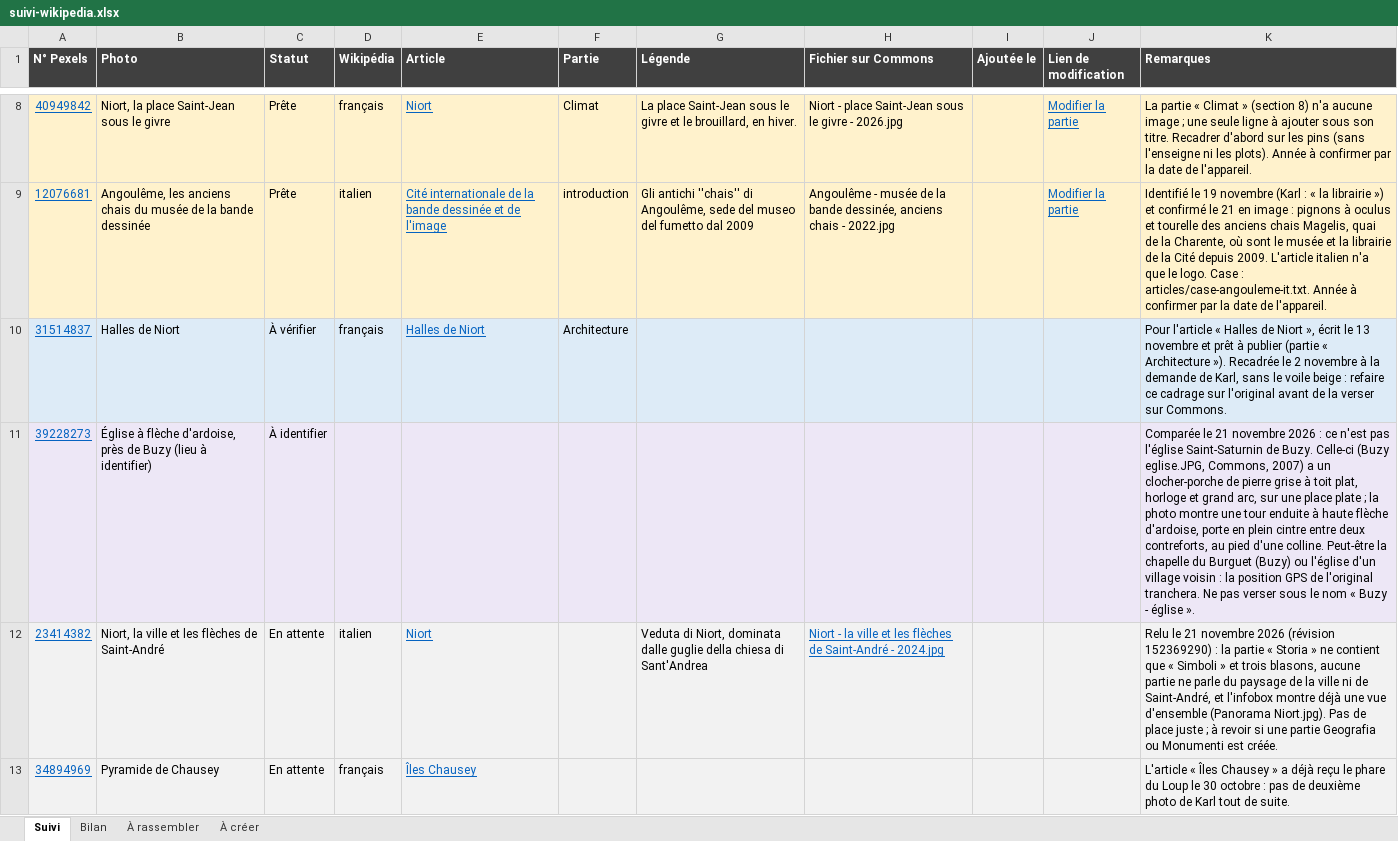
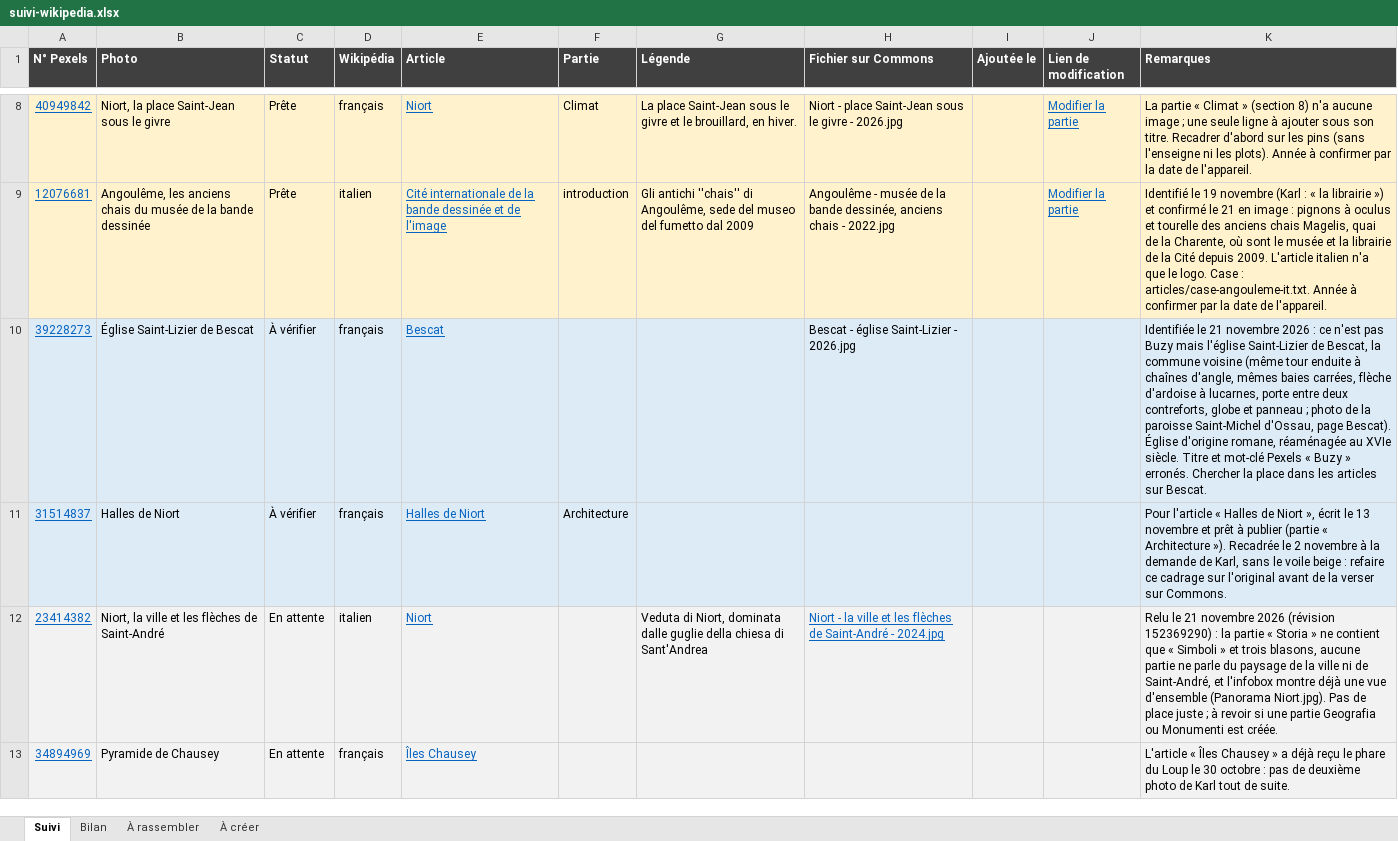
Before and after one commit to Willwonderc/PexelsWillwonder, an Excel workbook: docs/wiki-suivi/suivi-wikipedia.xlsx, sheet Suivi, drawn as a sheet; only a part is shown, gaps mark what is left out; values as stored, in another font and other column widths than the file's, no borders; removed rows and columns are numbered as before the commit, all else as after; the diff names each change by its address in the sheet, - before the commit and + after, or states it on an @@ line.

```diff
--- a/docs/wiki-suivi/suivi-wikipedia.xlsx (sheet Suivi)
+++ b/docs/wiki-suivi/suivi-wikipedia.xlsx (sheet Suivi)
+row 10: 39228273 | Église Saint-Lizier de Bescat | À vérifier | français | Bescat |  |  | Bescat - église Saint-Lizier - 2026.jpg |  |  | Identifiée le 21 novembre 2026 : ce n'est pas Buzy mais l'église Saint-Lizier de Bescat, la commune voisine (même tour enduite à chaînes d'angle, mêmes baies carrées, flèche d'ardoise à lucarnes, porte entre deux contreforts, globe et panneau ; photo de la paroisse Saint-Michel d'Ossau, page Bescat). Église d'origine romane, réaménagée au XVIe siècle. Titre et mot-clé Pexels « Buzy » erronés. Chercher la place dans les articles sur Bescat.
-row 11: 39228273 | Église à flèche d'ardoise, près de Buzy (lieu à identifier) | À identifier |  |  |  |  |  |  |  | Comparée le 21 novembre 2026 : ce n'est pas l'église Saint-Saturnin de Buzy. Celle-ci (Buzy eglise.JPG, Commons, 2007) a un clocher-porche de pierre grise à toit plat, horloge et grand arc, sur une place plate ; la photo montre une tour enduite à haute flèche d'ardoise, porte en plein cintre entre deux contreforts, au pied d'une colline. Peut-être la chapelle du Burguet (Buzy) ou l'église d'un village voisin : la position GPS de l'original tranchera. Ne pas verser sous le nom « Buzy - église ».
```
Also changed, not shown: 4 other files.
